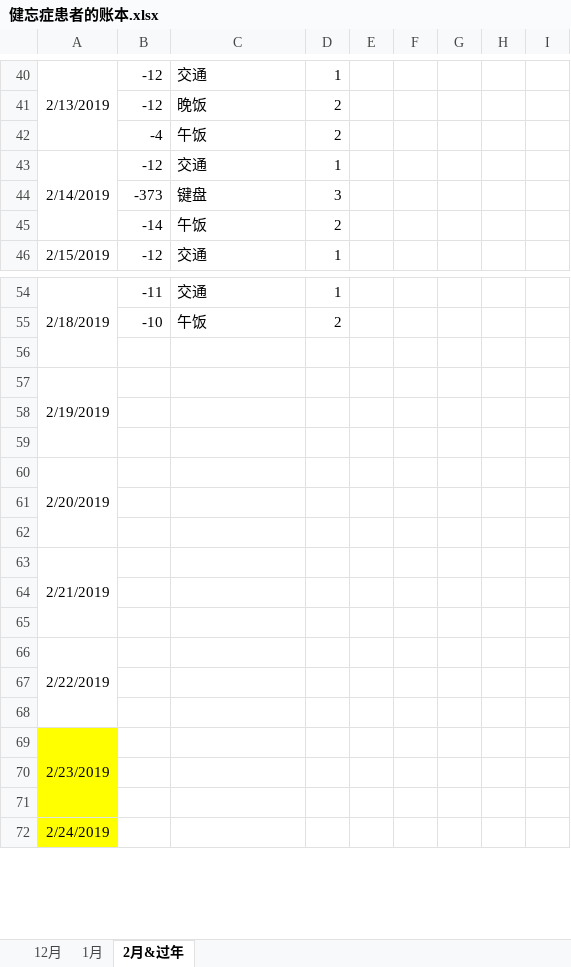
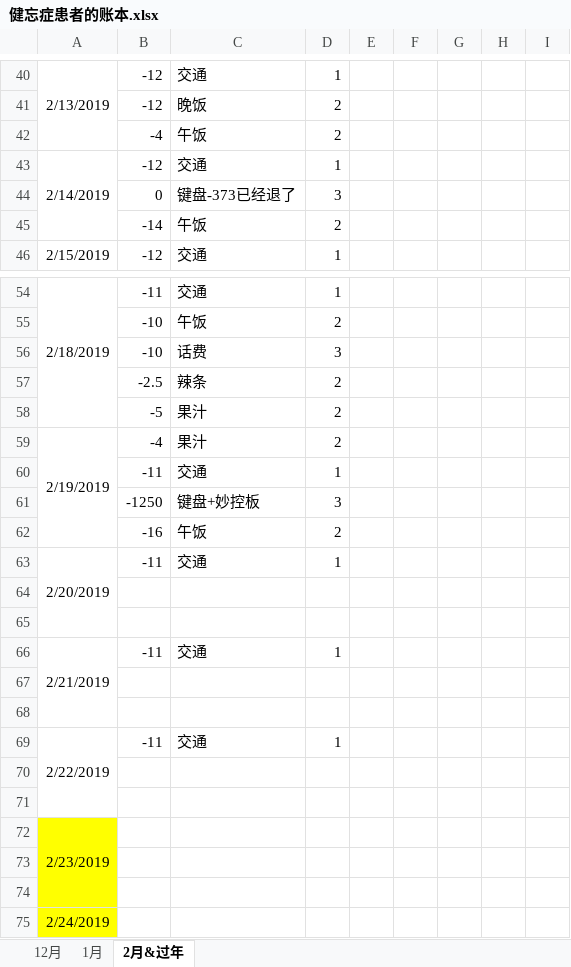
Before and after one commit to sxlcjqq/-, an Excel workbook: 健忘症患者的账本.xlsx, sheet 2月&过年, drawn as a sheet; only a part is shown, gaps mark what is left out; values as stored, in another font and other column widths than the file's, no borders; removed rows and columns are numbered as before the commit, all else as after; the diff covers the shown part only; the diff names each change by its address in the sheet, - before the commit and + after, or states it on an @@ line.

Commit message:
update

```diff
--- a/健忘症患者的账本.xlsx (sheet 2月&过年)
+++ b/健忘症患者的账本.xlsx (sheet 2月&过年)
-row 44:  | -373 | 键盘 | 3
+row 44:  | 0 | 键盘-373已经退了 | 3
-row 56: (empty)
+row 56:  | -10 | 话费 | 3
-row 57: 2/19/2019
+row 57:  | -2.5 | 辣条 | 2
+row 58:  | -5 | 果汁 | 2
+row 59: 2/19/2019 | -4 | 果汁 | 2
+row 60:  | -11 | 交通 | 1
+row 61:  | -1250 | 键盘+妙控板 | 3
+row 62:  | -16 | 午饭 | 2
+row 63: 2/20/2019 | -11 | 交通 | 1
-row 60: 2/20/2019
+row 66: 2/21/2019 | -11 | 交通 | 1
-row 63: 2/21/2019
-row 69: (empty)
+row 69: 2/22/2019 | -11 | 交通 | 1
+A69:A71 merged
-row 65: (empty)
-row 66: 2/22/2019
```
Also changed, not shown: 7 edited cells elsewhere in this sheet, sheet 1月, sheet 12月.
